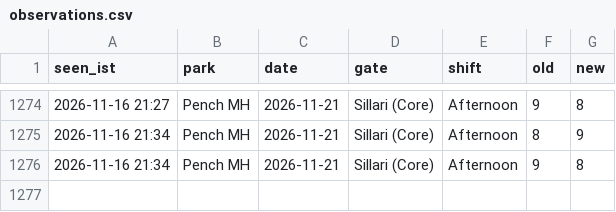
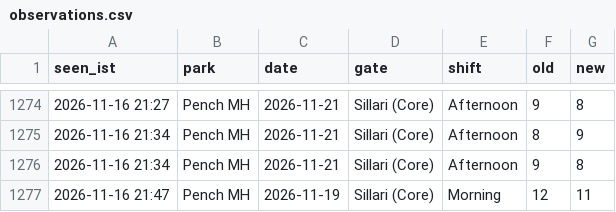
Before and after one commit to tnmytanny/safari-watcher, a CSV file: observations.csv, drawn as a sheet; only a part is shown, gaps mark what is left out; the diff names each change by its address in the sheet, - before the commit and + after, or states it on an @@ line.

```diff
--- a/observations.csv
+++ b/observations.csv
+row 1277: 2026-11-16 21:47 | Pench MH | 2026-11-19 | Sillari (Core) | Morning | 12 | 11
```
Also changed, not shown: 1 other file.
